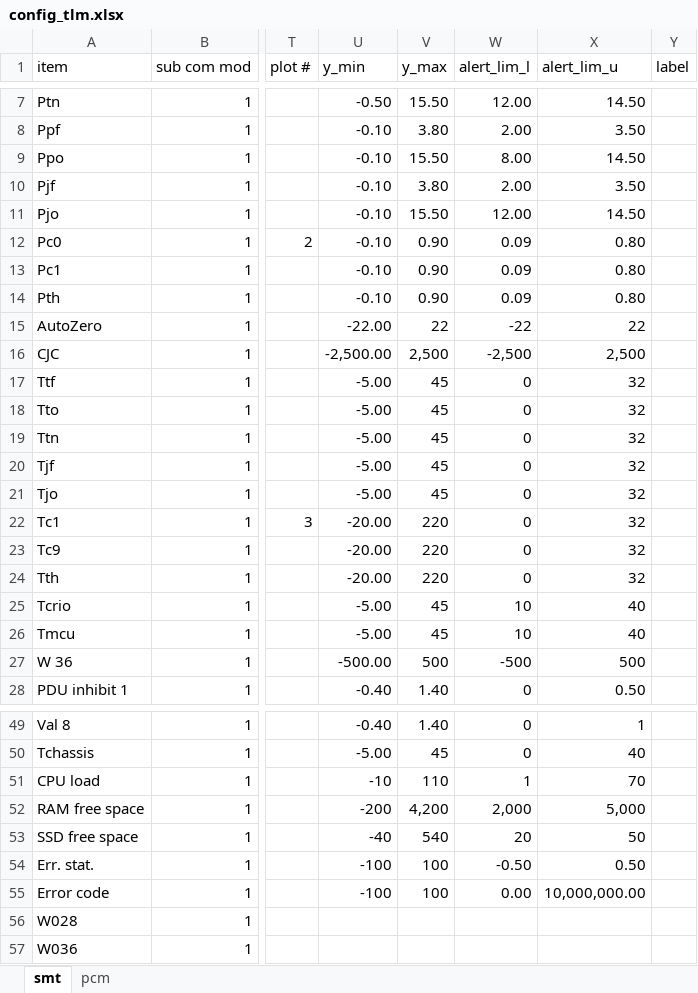
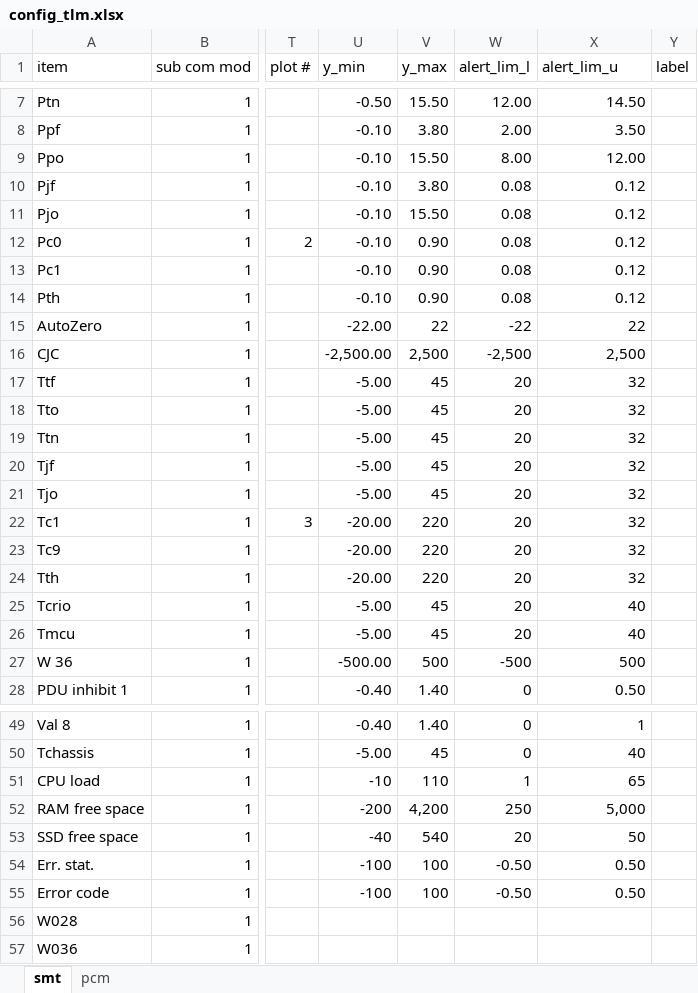
Before and after one commit to akirakawasaki/DES-QL, an Excel workbook: config_tlm.xlsx, sheet smt, drawn as a sheet; only a part is shown, gaps mark what is left out; values as stored, in another font and other column widths than the file's, no borders; the diff names each change by its address in the sheet, - before the commit and + after, or states it on an @@ line.

```diff
--- a/config_tlm.xlsx (sheet smt)
+++ b/config_tlm.xlsx (sheet smt)
-X9 (alert_lim_u): 14.50
+X9 (alert_lim_u): 12.00
-W10 (alert_lim_l): 2.00
+W10 (alert_lim_l): 0.08
-X10 (alert_lim_u): 3.50
+X10 (alert_lim_u): 0.12
-W11 (alert_lim_l): 12.00
+W11 (alert_lim_l): 0.08
-X11 (alert_lim_u): 14.50
+X11 (alert_lim_u): 0.12
-W12:W14 (alert_lim_l): 0.09
+W12:W14 (alert_lim_l): 0.08
-X12:X14 (alert_lim_u): 0.80
+X12:X14 (alert_lim_u): 0.12
-W17:W24 (alert_lim_l): 0
+W17:W24 (alert_lim_l): 20
-W25:W26 (alert_lim_l): 10
+W25:W26 (alert_lim_l): 20
-X51 (alert_lim_u): 70
+X51 (alert_lim_u): 65
-W52 (alert_lim_l): 2,000
+W52 (alert_lim_l): 250
-W55 (alert_lim_l): 0.00
+W55 (alert_lim_l): -0.50
-X55 (alert_lim_u): 10,000,000.00
+X55 (alert_lim_u): 0.50
```
Also changed, not shown: sheet pcm.
